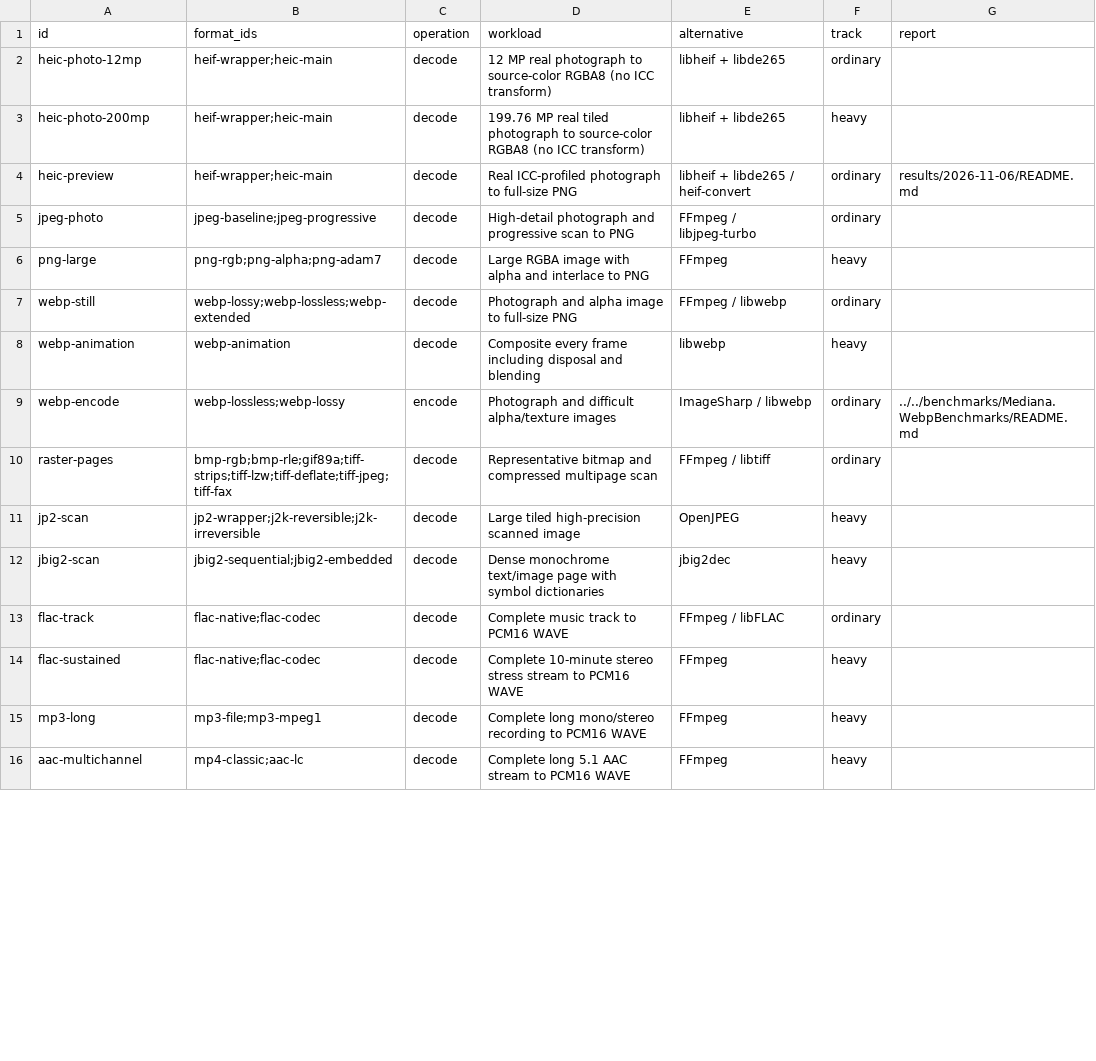
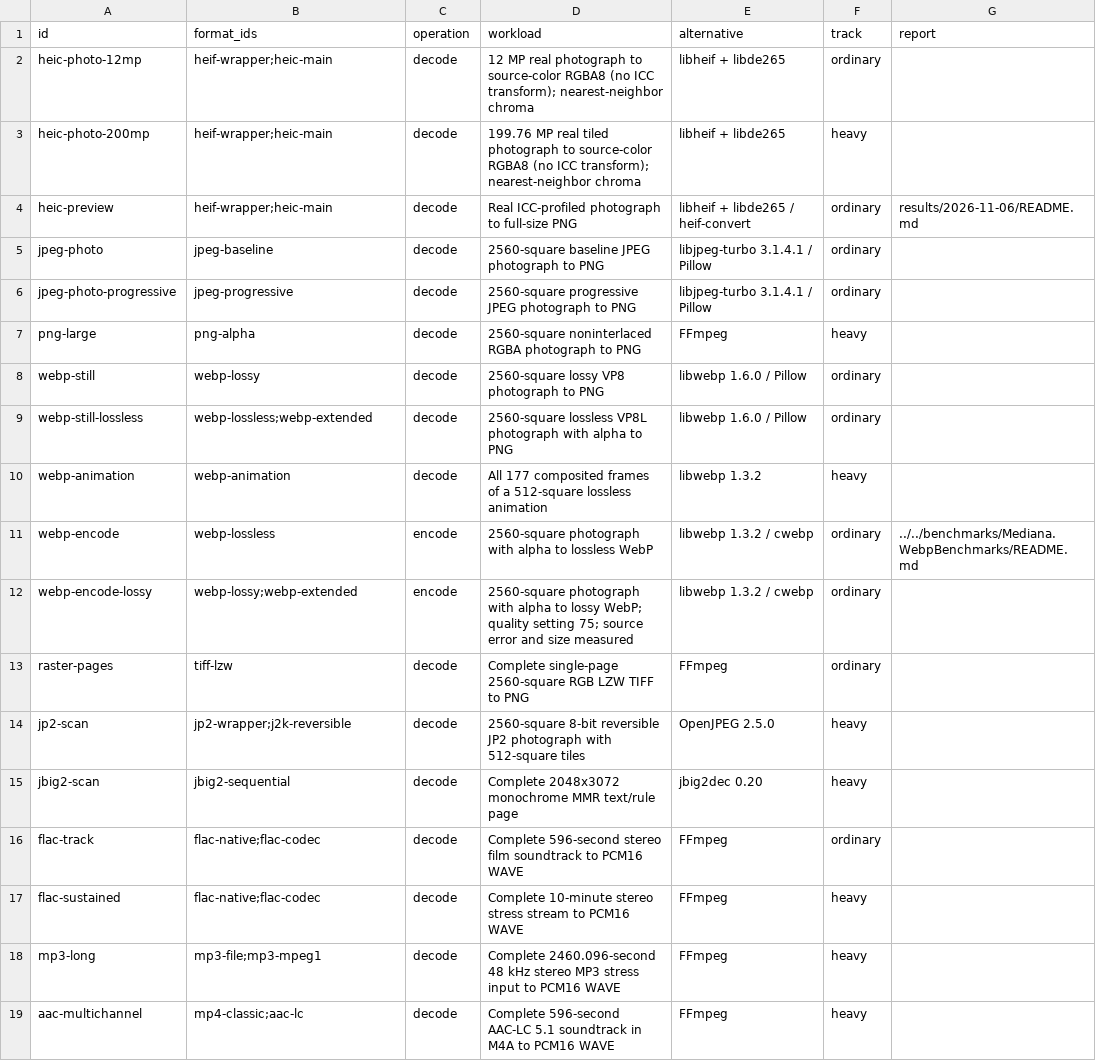
Before and after one commit to bvdcode/Mediana, a CSV file: docs/performance/cases.csv, drawn as a sheet; only a part is shown; the diff covers the shown part only.

Commit message:
Align comparison rows with measured formats and separate codec directions

```diff
--- a/docs/performance/cases.csv
+++ b/docs/performance/cases.csv
@@ -1,16 +1,19 @@
 id,format_ids,operation,workload,alternative,track,report
-heic-photo-12mp,heif-wrapper;heic-main,decode,12 MP real photograph to source-color RGBA8 (no ICC transform),libheif + libde265,ordinary,
-heic-photo-200mp,heif-wrapper;heic-main,decode,199.76 MP real tiled photograph to source-color RGBA8 (no ICC transform),libheif + libde265,heavy,
+heic-photo-12mp,heif-wrapper;heic-main,decode,12 MP real photograph to source-color RGBA8 (no ICC transform); nearest-neighbor chroma,libheif + libde265,ordinary,
+heic-photo-200mp,heif-wrapper;heic-main,decode,199.76 MP real tiled photograph to source-color RGBA8 (no ICC transform); nearest-neighbor chroma,libheif + libde265,heavy,
 heic-preview,heif-wrapper;heic-main,decode,Real ICC-profiled photograph to full-size PNG,libheif + libde265 / heif-convert,ordinary,results/2026-11-06/README.md
-jpeg-photo,jpeg-baseline;jpeg-progressive,decode,High-detail photograph and progressive scan to PNG,FFmpeg / libjpeg-turbo,ordinary,
-png-large,png-rgb;png-alpha;png-adam7,decode,Large RGBA image with alpha and interlace to PNG,FFmpeg,heavy,
-webp-still,webp-lossy;webp-lossless;webp-extended,decode,Photograph and alpha image to full-size PNG,FFmpeg / libwebp,ordinary,
-webp-animation,webp-animation,decode,Composite every frame including disposal and blending,libwebp,heavy,
-webp-encode,webp-lossless;webp-lossy,encode,Photograph and difficult alpha/texture images,ImageSharp / libwebp,ordinary,../../benchmarks/Mediana.WebpBenchmarks/README.md
-raster-pages,bmp-rgb;bmp-rle;gif89a;tiff-strips;tiff-lzw;tiff-deflate;tiff-jpeg;tiff-fax,decode,Representative bitmap and compressed multipage scan,FFmpeg / libtiff,ordinary,
-jp2-scan,jp2-wrapper;j2k-reversible;j2k-irreversible,decode,Large tiled high-precision scanned image,OpenJPEG,heavy,
-jbig2-scan,jbig2-sequential;jbig2-embedded,decode,Dense monochrome text/image page with symbol dictionaries,jbig2dec,heavy,
-flac-track,flac-native;flac-codec,decode,Complete music track to PCM16 WAVE,FFmpeg / libFLAC,ordinary,
+jpeg-photo,jpeg-baseline,decode,2560-square baseline JPEG photograph to PNG,libjpeg-turbo 3.1.4.1 / Pillow,ordinary,
+jpeg-photo-progressive,jpeg-progressive,decode,2560-square progressive JPEG photograph to PNG,libjpeg-turbo 3.1.4.1 / Pillow,ordinary,
+png-large,png-alpha,decode,2560-square noninterlaced RGBA photograph to PNG,FFmpeg,heavy,
+webp-still,webp-lossy,decode,2560-square lossy VP8 photograph to PNG,libwebp 1.6.0 / Pillow,ordinary,
+webp-still-lossless,webp-lossless;webp-extended,decode,2560-square lossless VP8L photograph with alpha to PNG,libwebp 1.6.0 / Pillow,ordinary,
+webp-animation,webp-animation,decode,All 177 composited frames of a 512-square lossless animation,libwebp 1.3.2,heavy,
+webp-encode,webp-lossless,encode,2560-square photograph with alpha to lossless WebP,libwebp 1.3.2 / cwebp,ordinary,../../benchmarks/Mediana.WebpBenchmarks/README.md
+webp-encode-lossy,webp-lossy;webp-extended,encode,2560-square photograph with alpha to lossy WebP; quality setting 75; source error and size measured,libwebp 1.3.2 / cwebp,ordinary,
+raster-pages,tiff-lzw,decode,Complete single-page 2560-square RGB LZW TIFF to PNG,FFmpeg,ordinary,
+jp2-scan,jp2-wrapper;j2k-reversible,decode,2560-square 8-bit reversible JP2 photograph with 512-square tiles,OpenJPEG 2.5.0,heavy,
+jbig2-scan,jbig2-sequential,decode,Complete 2048x3072 monochrome MMR text/rule page,jbig2dec 0.20,heavy,
+flac-track,flac-native;flac-codec,decode,Complete 596-second stereo film soundtrack to PCM16 WAVE,FFmpeg,ordinary,
 flac-sustained,flac-native;flac-codec,decode,Complete 10-minute stereo stress stream to PCM16 WAVE,FFmpeg,heavy,
-mp3-long,mp3-file;mp3-mpeg1,decode,Complete long mono/stereo recording to PCM16 WAVE,FFmpeg,heavy,
-aac-multichannel,mp4-classic;aac-lc,decode,Complete long 5.1 AAC stream to PCM16 WAVE,FFmpeg,heavy,
+mp3-long,mp3-file;mp3-mpeg1,decode,Complete 2460.096-second 48 kHz stereo MP3 stress input to PCM16 WAVE,FFmpeg,heavy,
+aac-multichannel,mp4-classic;aac-lc,decode,Complete 596-second AAC-LC 5.1 soundtrack in M4A to PCM16 WAVE,FFmpeg,heavy,
```
Also changed, not shown: 1 added row and 29 edited cells elsewhere in this file, 2 other files.
